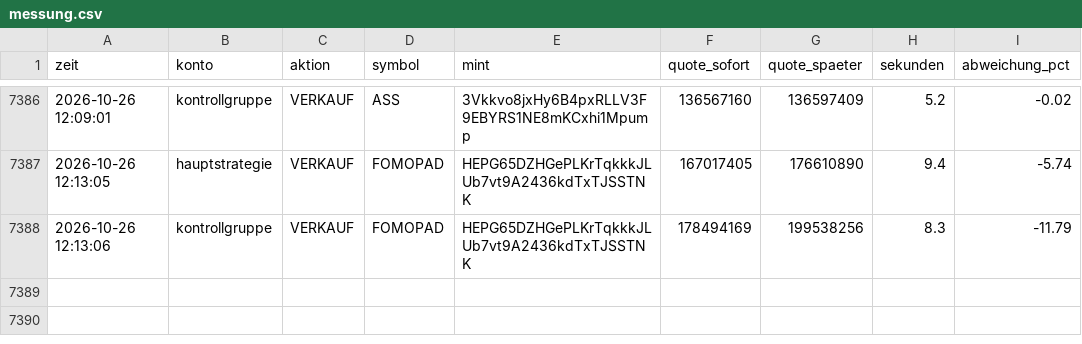
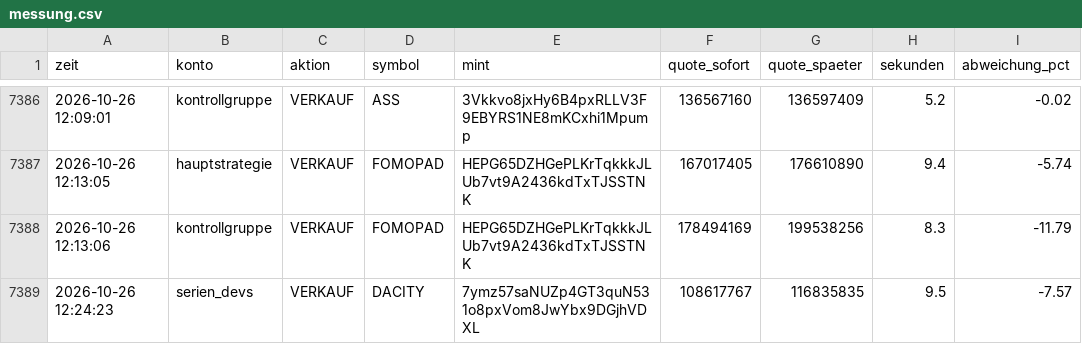
Before and after one commit to Jubosaurus/solana-meme-paperbot, a CSV file: messung.csv, drawn as a sheet; only a part is shown, gaps mark what is left out.

```diff
--- a/messung.csv
+++ b/messung.csv
@@ -7388 +7388,2 @@ zeit,konto,aktion,symbol,mint,quote_sofort,quote_spaeter,sekunden,abweichung_pct
 2026-10-26 12:13:06,kontrollgruppe,VERKAUF,FOMOPAD,HEPG65DZHGePLKrTqkkkJLUb7vt9A2436kdTxTJSSTNK,178494169,199538256,8.3,-11.79
+2026-10-26 12:24:23,serien_devs,VERKAUF,DACITY,7ymz57saNUZp4GT3quN531o8pxVom8JwYbx9DGjhVDXL,108617767,116835835,9.5,-7.57
```
Also changed, not shown: flugschreiber/2026-10-26.csv, 17 other files.
